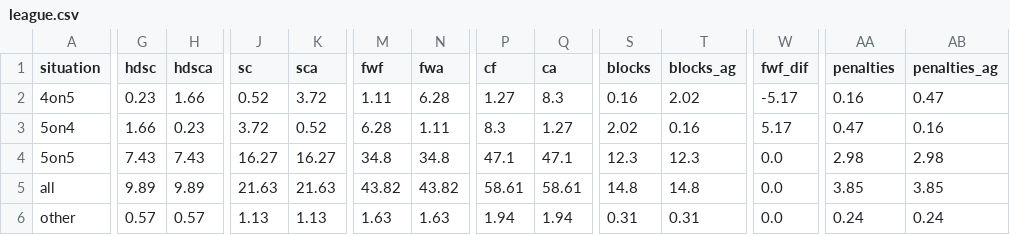
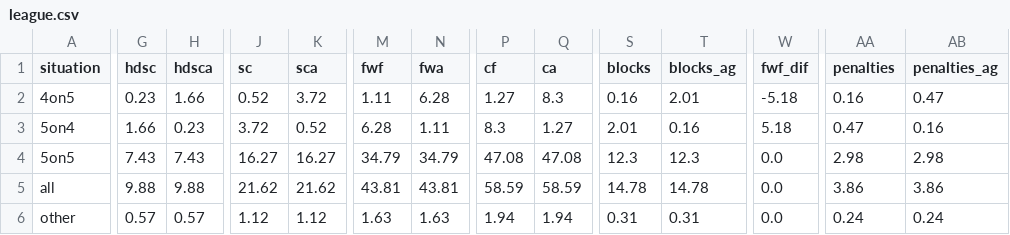
Before and after one commit to cassario/matchupData, a CSV file: league.csv, drawn as a sheet; only a part is shown, gaps mark what is left out; the diff covers the shown part only; the diff names each change by its address in the sheet, - before the commit and + after, or states it on an @@ line.

```diff
--- a/league.csv
+++ b/league.csv
-T2 (blocks_ag): 2.02
+T2 (blocks_ag): 2.01
-W2 (fwf_dif): -5.17
+W2 (fwf_dif): -5.18
-S3 (blocks): 2.02
+S3 (blocks): 2.01
-W3 (fwf_dif): 5.17
+W3 (fwf_dif): 5.18
-M4 (fwf): 34.8
+M4 (fwf): 34.79
-N4 (fwa): 34.8
+N4 (fwa): 34.79
-P4 (cf): 47.1
+P4 (cf): 47.08
-Q4 (ca): 47.1
+Q4 (ca): 47.08
-G5 (hdsc): 9.89
+G5 (hdsc): 9.88
-H5 (hdsca): 9.89
+H5 (hdsca): 9.88
-J5 (sc): 21.63
+J5 (sc): 21.62
-K5 (sca): 21.63
+K5 (sca): 21.62
-M5 (fwf): 43.82
+M5 (fwf): 43.81
-N5 (fwa): 43.82
+N5 (fwa): 43.81
-P5 (cf): 58.61
+P5 (cf): 58.59
-Q5 (ca): 58.61
+Q5 (ca): 58.59
-S5 (blocks): 14.8
+S5 (blocks): 14.78
-T5 (blocks_ag): 14.8
+T5 (blocks_ag): 14.78
-AA5 (penalties): 3.85
+AA5 (penalties): 3.86
-AB5 (penalties_ag): 3.85
+AB5 (penalties_ag): 3.86
-J6 (sc): 1.13
+J6 (sc): 1.12
-K6 (sca): 1.13
+K6 (sca): 1.12
```
Also changed, not shown: 1 edited cell elsewhere in this file, inactive.csv, lineups.csv, 3 other files.
